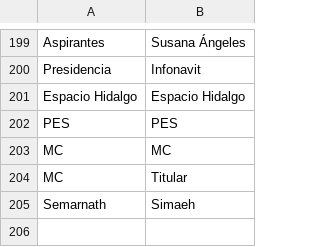
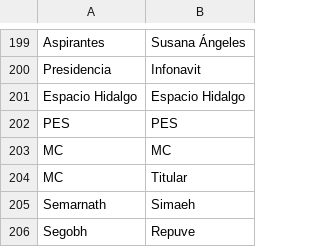
Before and after one commit to thelonious9/captura-portadas, a CSV file: Dependencia.csv, drawn as a sheet; only a part is shown, gaps mark what is left out; the diff names each change by its address in the sheet, - before the commit and + after, or states it on an @@ line.

Commit message:
Segobh,Repuve

```diff
--- a/Dependencia.csv
+++ b/Dependencia.csv
+row 206: Segobh | Repuve
```
